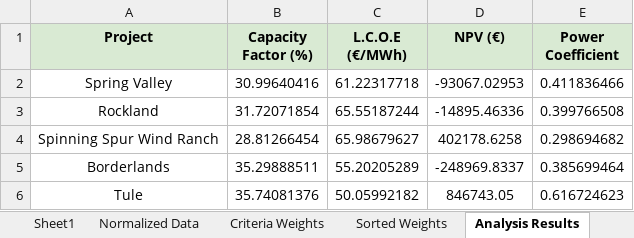
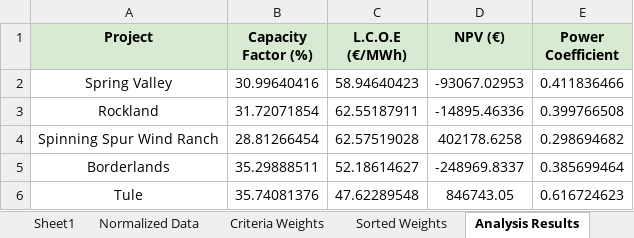
Before and after one commit to giannisali/THEMA, an Excel workbook: Filled_DATATABLE.xlsx, sheet Analysis Results, drawn as a sheet; values as stored, in another font and other column widths than the file's, no borders; conditional formats not drawn; the diff names each change by its address in the sheet, - before the commit and + after, or states it on an @@ line.

Commit message:
Add files via upload
The Excel file, where all the initial data of the wind projects where first inserted,  in combination with the results obtained from the execution of the R script "THEMA".

```diff
--- a/Filled_DATATABLE.xlsx (sheet Analysis Results)
+++ b/Filled_DATATABLE.xlsx (sheet Analysis Results)
-C2 (L.C.O.E (€/MWh)): 61.22317718
+C2 (L.C.O.E (€/MWh)): 58.94640423
-C3 (L.C.O.E (€/MWh)): 65.55187244
+C3 (L.C.O.E (€/MWh)): 62.55187911
-C4 (L.C.O.E (€/MWh)): 65.98679627
+C4 (L.C.O.E (€/MWh)): 62.57519028
-C5 (L.C.O.E (€/MWh)): 55.20205289
+C5 (L.C.O.E (€/MWh)): 52.18614627
-C6 (L.C.O.E (€/MWh)): 50.05992182
+C6 (L.C.O.E (€/MWh)): 47.62289548
```
Also changed, not shown: sheet Sorted Weights, sheet Criteria Weights, sheet Normalized Data, sheet Sheet1, charts or pictures.
